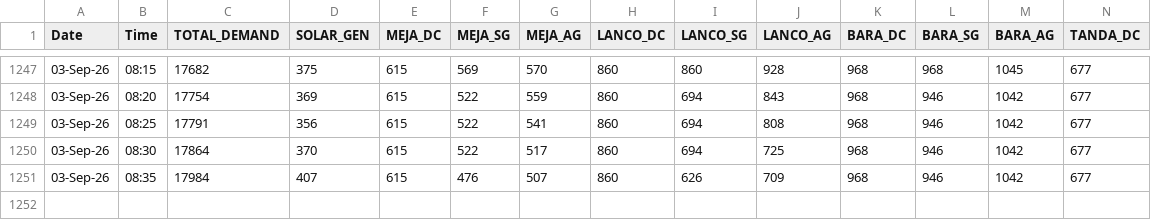
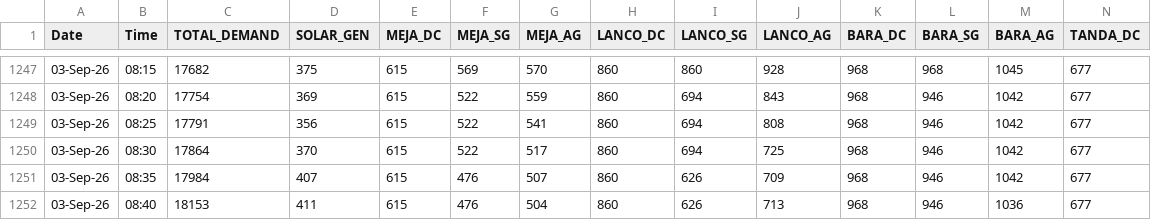
Before and after one commit to RPSCL/upsldc, a CSV file: upsldc_hourly_data.csv, drawn as a sheet; only a part is shown, gaps mark what is left out; rows hold the shown columns only; the diff names each change by its address in the sheet, - before the commit and + after, or states it on an @@ line.

Commit message:
Force update UPSLDC data 2026-09-03 08:40

```diff
--- a/upsldc_hourly_data.csv
+++ b/upsldc_hourly_data.csv
+row 1252: 03-Sep-26 | 08:40 | 18153 | 411 | 615 | 476 | 504 | 860 | 626 | 713 | 968 | 946 | 1036 | 677
```
